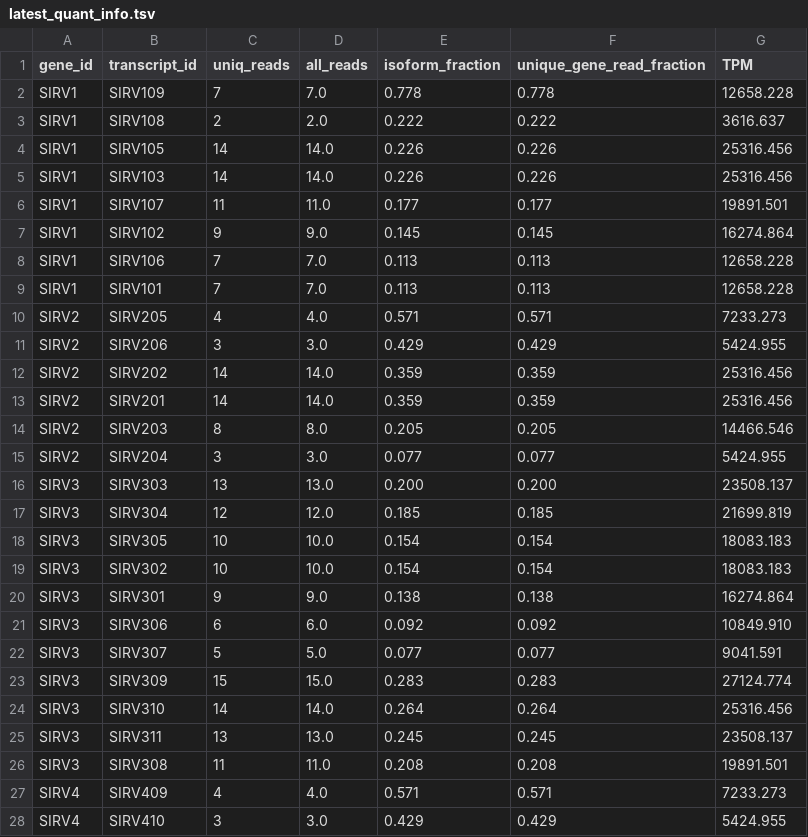
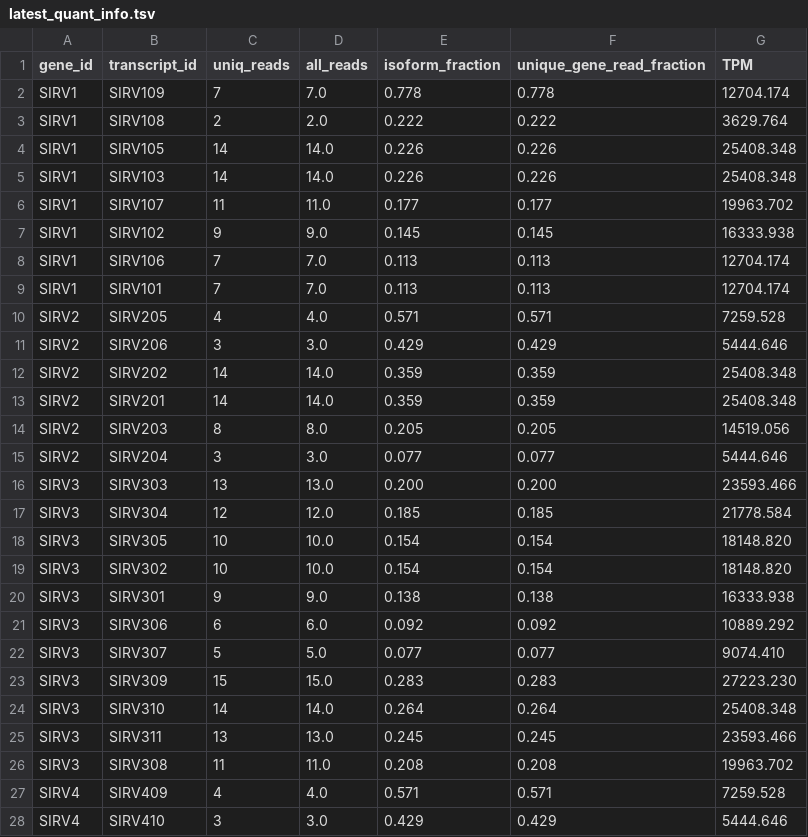
Before and after one commit to MethodsDev/LongReadAlignmentAssembler, a TSV file: testing/sirvs/data/latest_quant_info.tsv, drawn as a sheet; only a part is shown; the diff covers the shown part only.

```diff
--- a/testing/sirvs/data/latest_quant_info.tsv
+++ b/testing/sirvs/data/latest_quant_info.tsv
@@ -1,28 +1,28 @@
 gene_id	transcript_id	uniq_reads	all_reads	isoform_fraction	unique_gene_read_fraction	TPM
-SIRV1	SIRV109	7	7.0	0.778	0.778	12658.228
-SIRV1	SIRV108	2	2.0	0.222	0.222	3616.637
-SIRV1	SIRV105	14	14.0	0.226	0.226	25316.456
-SIRV1	SIRV103	14	14.0	0.226	0.226	25316.456
-SIRV1	SIRV107	11	11.0	0.177	0.177	19891.501
-SIRV1	SIRV102	9	9.0	0.145	0.145	16274.864
-SIRV1	SIRV106	7	7.0	0.113	0.113	12658.228
-SIRV1	SIRV101	7	7.0	0.113	0.113	12658.228
-SIRV2	SIRV205	4	4.0	0.571	0.571	7233.273
-SIRV2	SIRV206	3	3.0	0.429	0.429	5424.955
-SIRV2	SIRV202	14	14.0	0.359	0.359	25316.456
-SIRV2	SIRV201	14	14.0	0.359	0.359	25316.456
-SIRV2	SIRV203	8	8.0	0.205	0.205	14466.546
-SIRV2	SIRV204	3	3.0	0.077	0.077	5424.955
-SIRV3	SIRV303	13	13.0	0.200	0.200	23508.137
-SIRV3	SIRV304	12	12.0	0.185	0.185	21699.819
-SIRV3	SIRV305	10	10.0	0.154	0.154	18083.183
-SIRV3	SIRV302	10	10.0	0.154	0.154	18083.183
-SIRV3	SIRV301	9	9.0	0.138	0.138	16274.864
-SIRV3	SIRV306	6	6.0	0.092	0.092	10849.910
-SIRV3	SIRV307	5	5.0	0.077	0.077	9041.591
-SIRV3	SIRV309	15	15.0	0.283	0.283	27124.774
-SIRV3	SIRV310	14	14.0	0.264	0.264	25316.456
-SIRV3	SIRV311	13	13.0	0.245	0.245	23508.137
-SIRV3	SIRV308	11	11.0	0.208	0.208	19891.501
-SIRV4	SIRV409	4	4.0	0.571	0.571	7233.273
-SIRV4	SIRV410	3	3.0	0.429	0.429	5424.955
+SIRV1	SIRV109	7	7.0	0.778	0.778	12704.174
+SIRV1	SIRV108	2	2.0	0.222	0.222	3629.764
+SIRV1	SIRV105	14	14.0	0.226	0.226	25408.348
+SIRV1	SIRV103	14	14.0	0.226	0.226	25408.348
+SIRV1	SIRV107	11	11.0	0.177	0.177	19963.702
+SIRV1	SIRV102	9	9.0	0.145	0.145	16333.938
+SIRV1	SIRV106	7	7.0	0.113	0.113	12704.174
+SIRV1	SIRV101	7	7.0	0.113	0.113	12704.174
+SIRV2	SIRV205	4	4.0	0.571	0.571	7259.528
+SIRV2	SIRV206	3	3.0	0.429	0.429	5444.646
+SIRV2	SIRV202	14	14.0	0.359	0.359	25408.348
+SIRV2	SIRV201	14	14.0	0.359	0.359	25408.348
+SIRV2	SIRV203	8	8.0	0.205	0.205	14519.056
+SIRV2	SIRV204	3	3.0	0.077	0.077	5444.646
+SIRV3	SIRV303	13	13.0	0.200	0.200	23593.466
+SIRV3	SIRV304	12	12.0	0.185	0.185	21778.584
+SIRV3	SIRV305	10	10.0	0.154	0.154	18148.820
+SIRV3	SIRV302	10	10.0	0.154	0.154	18148.820
+SIRV3	SIRV301	9	9.0	0.138	0.138	16333.938
+SIRV3	SIRV306	6	6.0	0.092	0.092	10889.292
+SIRV3	SIRV307	5	5.0	0.077	0.077	9074.410
+SIRV3	SIRV309	15	15.0	0.283	0.283	27223.230
+SIRV3	SIRV310	14	14.0	0.264	0.264	25408.348
+SIRV3	SIRV311	13	13.0	0.245	0.245	23593.466
+SIRV3	SIRV308	11	11.0	0.208	0.208	19963.702
+SIRV4	SIRV409	4	4.0	0.571	0.571	7259.528
+SIRV4	SIRV410	3	3.0	0.429	0.429	5444.646
```
Also changed, not shown: 41 edited cells elsewhere in this file, 2 other files.
